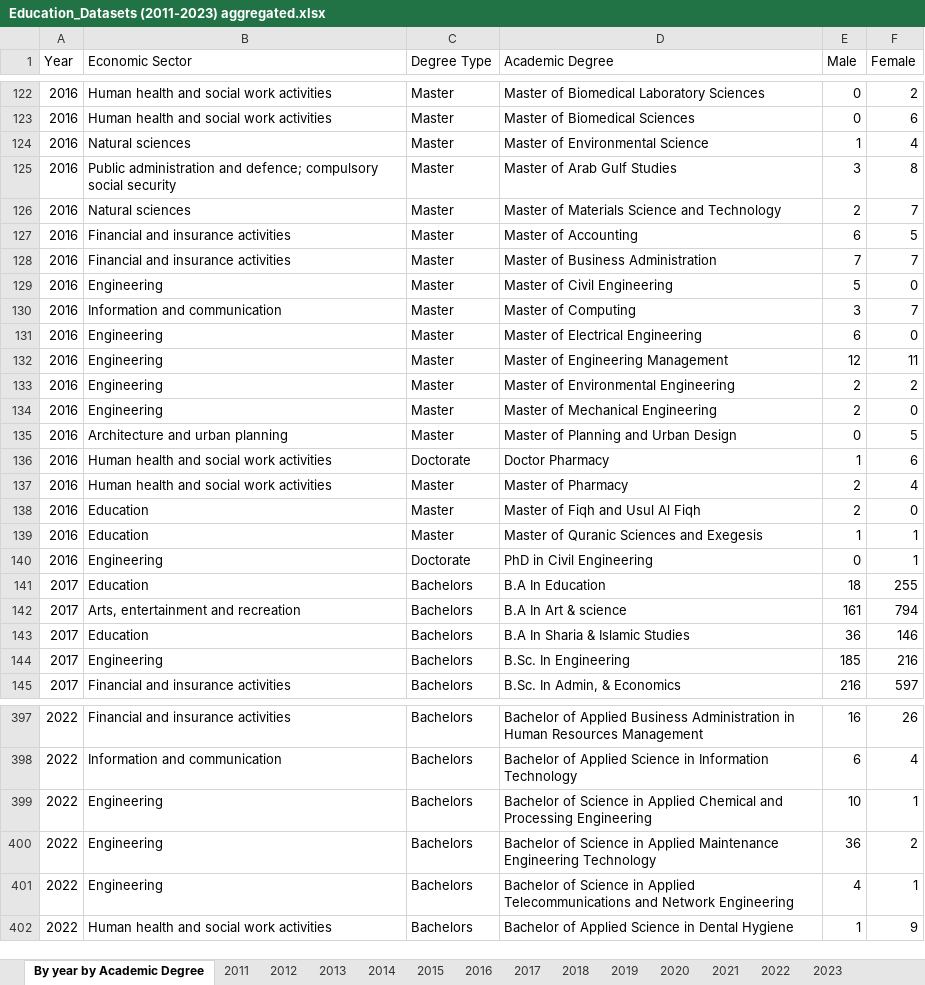
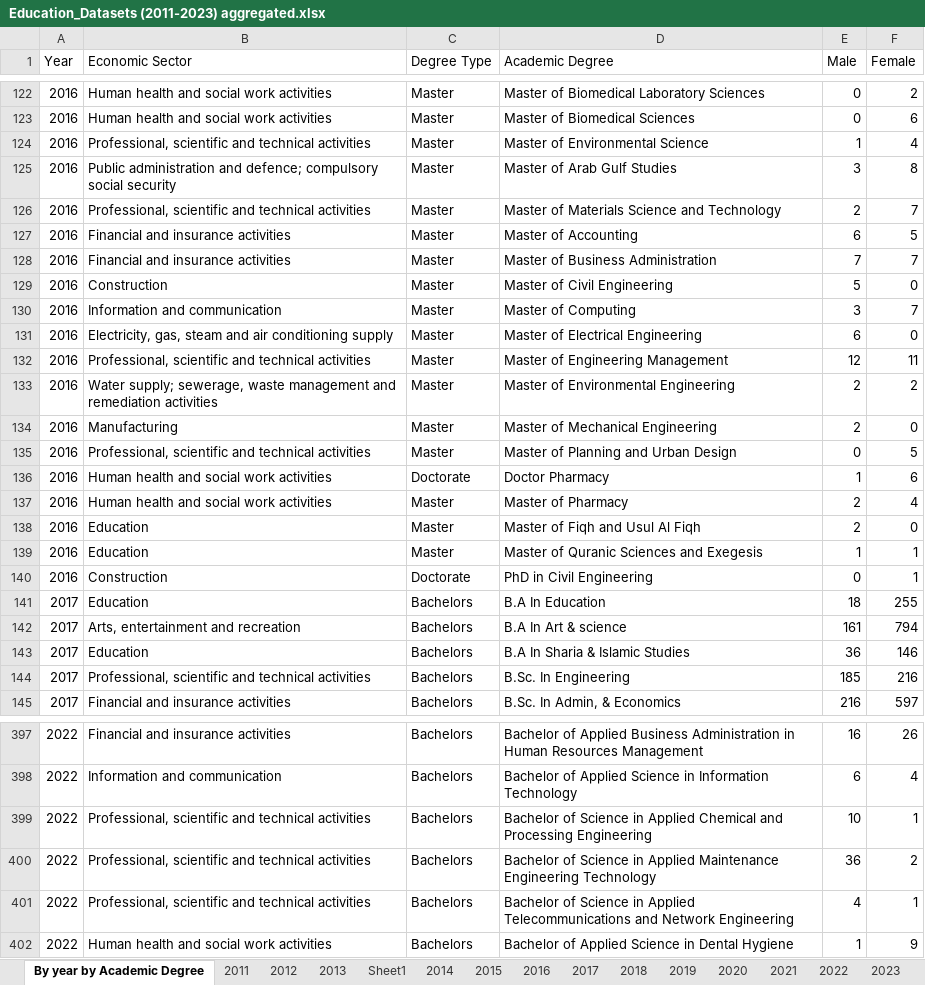
Before and after one commit to NPC-ImportSolvers/LabourLensQ, an Excel workbook: Excel/Education_Datasets (2011-2023) aggregated.xlsx, sheet By year by Academic Degree, drawn as a sheet; only a part is shown, gaps mark what is left out; values as stored, in another font and other column widths than the file's, no borders; table styles not drawn; the diff covers the shown part only; the diff names each change by its address in the sheet, - before the commit and + after, or states it on an @@ line.

```diff
--- a/Excel/Education_Datasets (2011-2023) aggregated.xlsx (sheet By year by Academic Degree)
+++ b/Excel/Education_Datasets (2011-2023) aggregated.xlsx (sheet By year by Academic Degree)
+sheet tab: Sheet1
-B124 (Economic Sector): Natural sciences
+B124 (Economic Sector): Professional, scientific and technical activities
-B126 (Economic Sector): Natural sciences
+B126 (Economic Sector): Professional, scientific and technical activities
-B129 (Economic Sector): Engineering
+B129 (Economic Sector): Construction
-B131 (Economic Sector): Engineering
+B131 (Economic Sector): Electricity, gas, steam and air conditioning supply
-B132 (Economic Sector): Engineering
+B132 (Economic Sector): Professional, scientific and technical activities
-B133 (Economic Sector): Engineering
+B133 (Economic Sector): Water supply; sewerage, waste management and remediation activities
-B134 (Economic Sector): Engineering
+B134 (Economic Sector): Manufacturing
-B135 (Economic Sector): Architecture and urban planning
+B135 (Economic Sector): Professional, scientific and technical activities
-B140 (Economic Sector): Engineering
+B140 (Economic Sector): Construction
-B144 (Economic Sector): Engineering
+B144 (Economic Sector): Professional, scientific and technical activities
-B399:B401 (Economic Sector): Engineering
+B399:B401 (Economic Sector): Professional, scientific and technical activities
```
Also changed, not shown: 142 edited cells elsewhere in this sheet, other sheet tabs, 6 other files.
